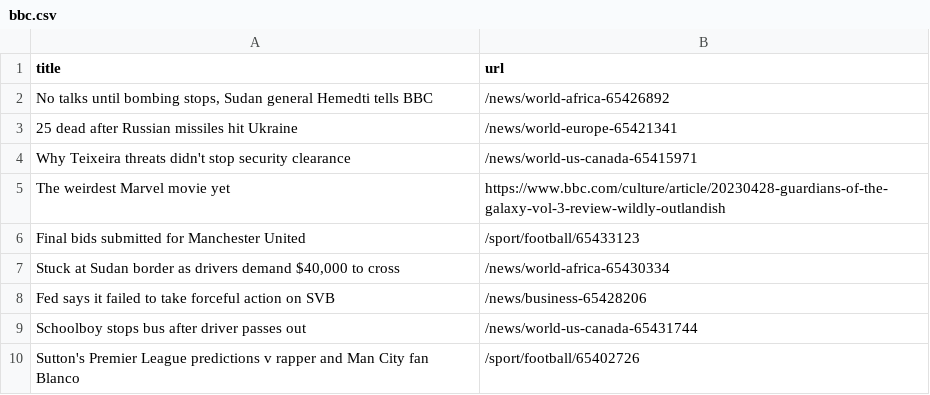
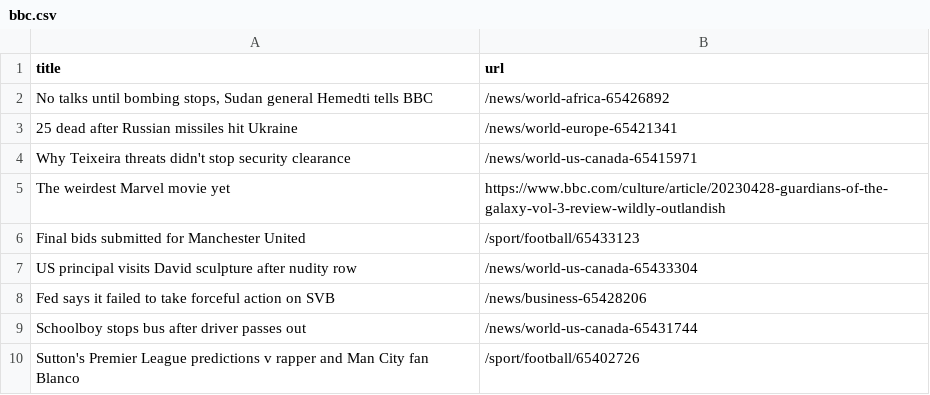
Before and after one commit to Danihisp/automatic-scraper-bbc-main, a CSV file: bbc.csv, drawn as a sheet; only a part is shown.

```diff
--- a/bbc.csv
+++ b/bbc.csv
@@ -6,3 +6,3 @@ The weirdest Marvel movie yet,https://www.bbc.com/culture/article/20230428-guard
 Final bids submitted for Manchester United,/sport/football/65433123
-"Stuck at Sudan border as drivers demand $40,000 to cross",/news/world-africa-65430334
+US principal visits David sculpture after nudity row,/news/world-us-canada-65433304
 Fed says it failed to take forceful action on SVB,/news/business-65428206
```
